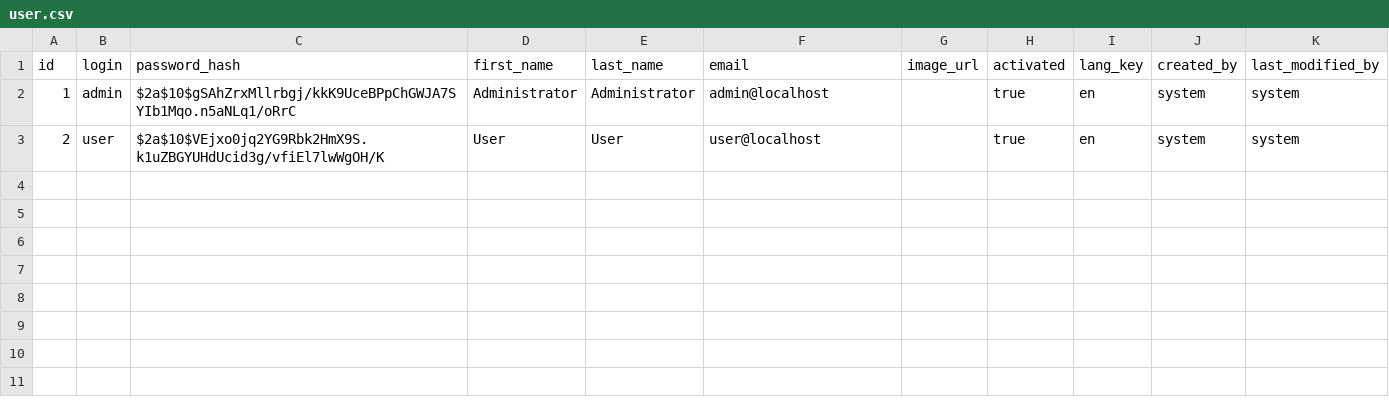
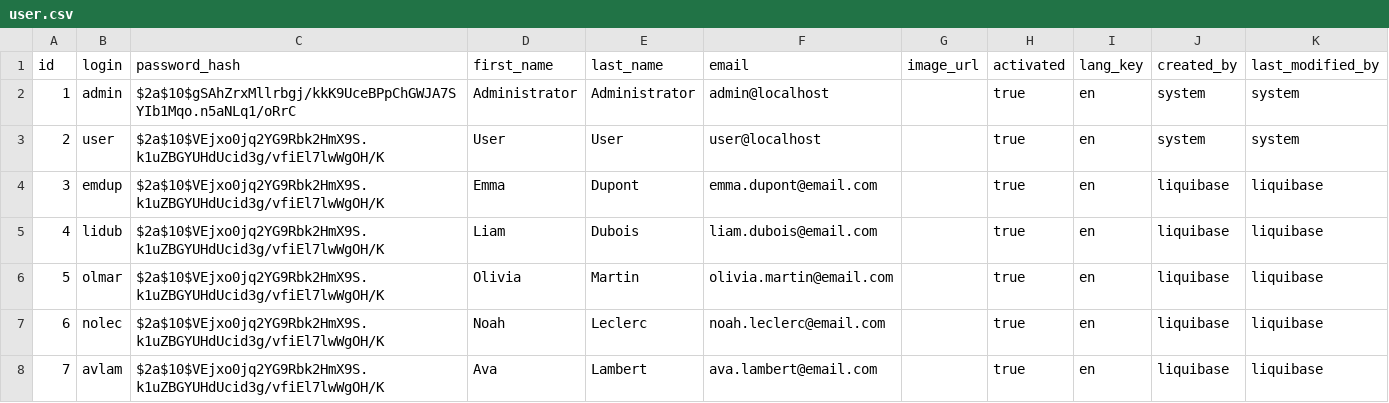
Before and after one commit to deschcla/ECOM-Art-Courses, a CSV file: src/main/resources/config/liquibase/data/user.csv, drawn as a sheet; the diff names each change by its address in the sheet, - before the commit and + after, or states it on an @@ line.

```diff
--- a/src/main/resources/config/liquibase/data/user.csv
+++ b/src/main/resources/config/liquibase/data/user.csv
+row 4: 3 | emdup | $2a$10$VEjxo0jq2YG9Rbk2HmX9S.k1uZBGYUHdUcid3g/vfiEl7lwWgOH/K | Emma | Dupont | emma.dupont@email.com |  | true | en | liquibase | liquibase
+row 5: 4 | lidub | $2a$10$VEjxo0jq2YG9Rbk2HmX9S.k1uZBGYUHdUcid3g/vfiEl7lwWgOH/K | Liam | Dubois | liam.dubois@email.com |  | true | en | liquibase | liquibase
+row 6: 5 | olmar | $2a$10$VEjxo0jq2YG9Rbk2HmX9S.k1uZBGYUHdUcid3g/vfiEl7lwWgOH/K | Olivia | Martin | olivia.martin@email.com |  | true | en | liquibase | liquibase
+row 7: 6 | nolec | $2a$10$VEjxo0jq2YG9Rbk2HmX9S.k1uZBGYUHdUcid3g/vfiEl7lwWgOH/K | Noah | Leclerc | noah.leclerc@email.com |  | true | en | liquibase | liquibase
+row 8: 7 | avlam | $2a$10$VEjxo0jq2YG9Rbk2HmX9S.k1uZBGYUHdUcid3g/vfiEl7lwWgOH/K | Ava | Lambert | ava.lambert@email.com |  | true | en | liquibase | liquibase
```
Also changed, not shown: src/main/resources/config/liquibase/fake-data/acheteur.csv, src/main/resources/config/liquibase/fake-data/carte_bancaire.csv, 13 other files.
